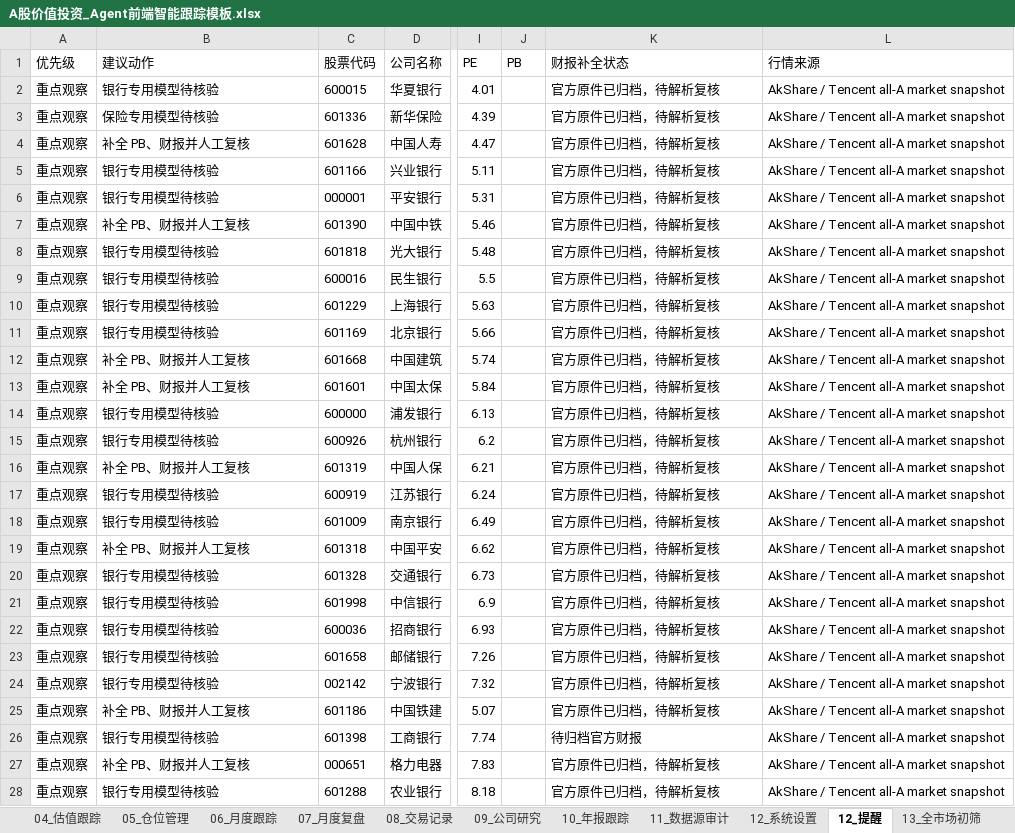
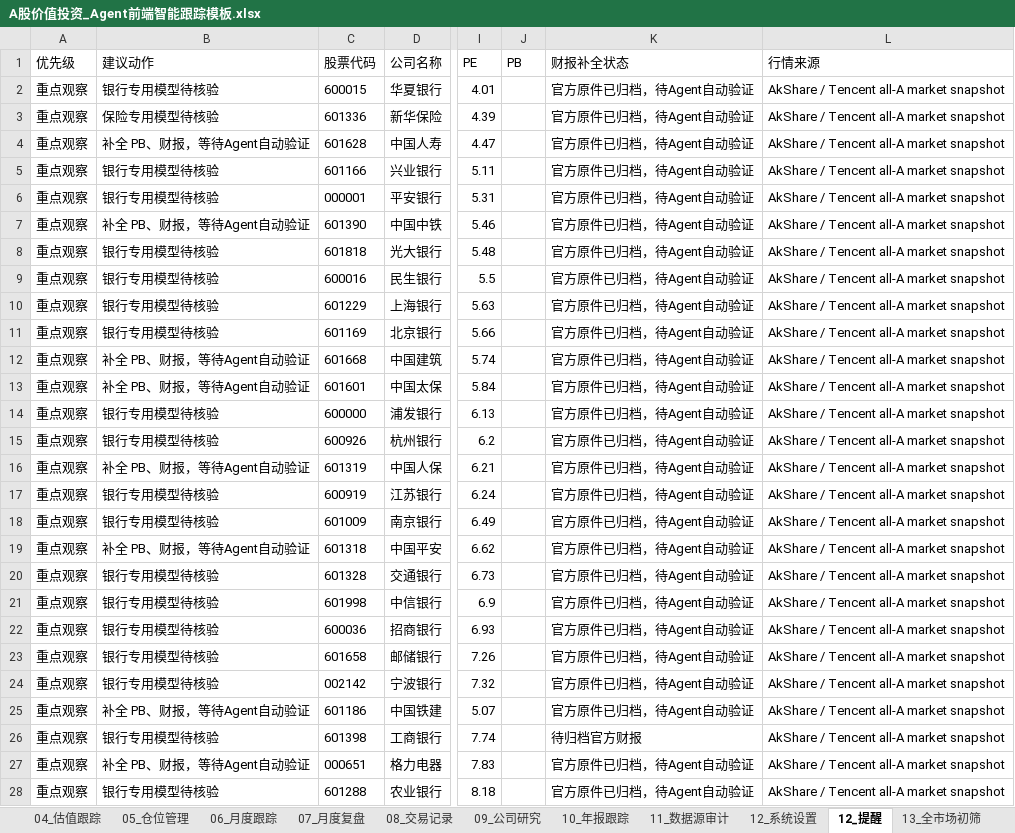
Before and after one commit to MingMingLiu0112/value-investment, an Excel workbook: A股价值投资_Agent前端智能跟踪模板.xlsx, sheet 12_提醒, drawn as a sheet; only a part is shown, gaps mark what is left out; values as stored, in another font and other column widths than the file's, no borders; the diff covers the shown part only; the diff names each change by its address in the sheet, - before the commit and + after, or states it on an @@ line.

```diff
--- a/A股价值投资_Agent前端智能跟踪模板.xlsx (sheet 12_提醒)
+++ b/A股价值投资_Agent前端智能跟踪模板.xlsx (sheet 12_提醒)
-K2:K25 (财报补全状态): 官方原件已归档，待解析复核
+K2:K25 (财报补全状态): 官方原件已归档，待Agent自动验证
-B4 (建议动作): 补全 PB、财报并人工复核
+B4 (建议动作): 补全 PB、财报，等待Agent自动验证
-B7 (建议动作): 补全 PB、财报并人工复核
+B7 (建议动作): 补全 PB、财报，等待Agent自动验证
-B12:B13 (建议动作): 补全 PB、财报并人工复核
+B12:B13 (建议动作): 补全 PB、财报，等待Agent自动验证
-B16 (建议动作): 补全 PB、财报并人工复核
+B16 (建议动作): 补全 PB、财报，等待Agent自动验证
-B19 (建议动作): 补全 PB、财报并人工复核
+B19 (建议动作): 补全 PB、财报，等待Agent自动验证
-B25 (建议动作): 补全 PB、财报并人工复核
+B25 (建议动作): 补全 PB、财报，等待Agent自动验证
-B27 (建议动作): 补全 PB、财报并人工复核
+B27 (建议动作): 补全 PB、财报，等待Agent自动验证
-K27:K28 (财报补全状态): 官方原件已归档，待解析复核
+K27:K28 (财报补全状态): 官方原件已归档，待Agent自动验证
```
Also changed, not shown: 808 edited cells elsewhere in this sheet, sheet 14_财报候选, sheet 01_观察名单, sheet 00_首页Dashboard, sheet 11_数据源审计, sheet 03_财务指标, sheet 05_仓位管理, 1 more sheet, charts or pictures.
